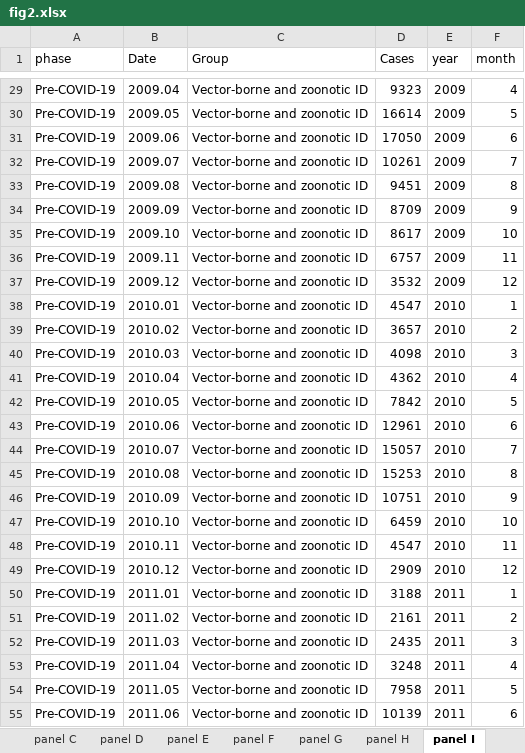
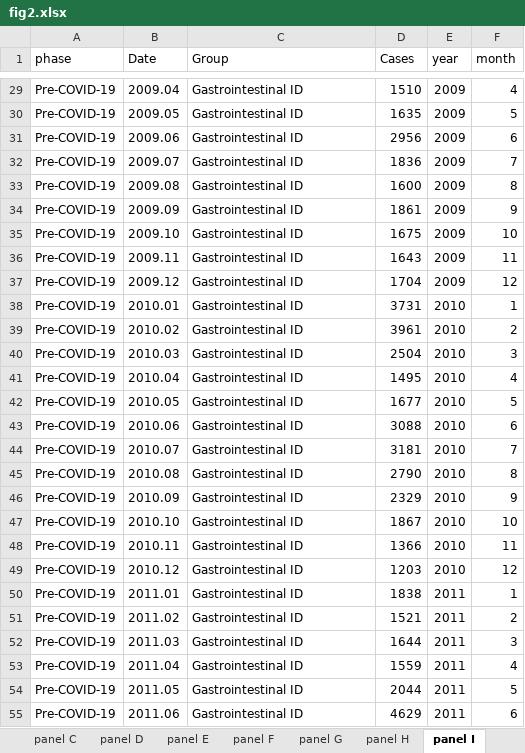
Before and after one commit to xmusphlkg/ID_TH, an Excel workbook: Outcome/Appendix/figure_data/fig2.xlsx, sheet panel I, drawn as a sheet; only a part is shown, gaps mark what is left out; values as stored, in another font and other column widths than the file's, no borders; the diff covers the shown part only; the diff names each change by its address in the sheet, - before the commit and + after, or states it on an @@ line.

```diff
--- a/Outcome/Appendix/figure_data/fig2.xlsx (sheet panel I)
+++ b/Outcome/Appendix/figure_data/fig2.xlsx (sheet panel I)
-C29:C55 (Group): Vector-borne and zoonotic ID
+C29:C55 (Group): Gastrointestinal ID
-D29 (Cases): 9323
+D29 (Cases): 1510
-D30 (Cases): 16614
+D30 (Cases): 1635
-D31 (Cases): 17050
+D31 (Cases): 2956
-D32 (Cases): 10261
+D32 (Cases): 1836
-D33 (Cases): 9451
+D33 (Cases): 1600
-D34 (Cases): 8709
+D34 (Cases): 1861
-D35 (Cases): 8617
+D35 (Cases): 1675
-D36 (Cases): 6757
+D36 (Cases): 1643
-D37 (Cases): 3532
+D37 (Cases): 1704
-D38 (Cases): 4547
+D38 (Cases): 3731
-D39 (Cases): 3657
+D39 (Cases): 3961
-D40 (Cases): 4098
+D40 (Cases): 2504
-D41 (Cases): 4362
+D41 (Cases): 1495
-D42 (Cases): 7842
+D42 (Cases): 1677
-D43 (Cases): 12961
+D43 (Cases): 3088
-D44 (Cases): 15057
+D44 (Cases): 3181
-D45 (Cases): 15253
+D45 (Cases): 2790
-D46 (Cases): 10751
+D46 (Cases): 2329
-D47 (Cases): 6459
+D47 (Cases): 1867
-D48 (Cases): 4547
+D48 (Cases): 1366
-D49 (Cases): 2909
+D49 (Cases): 1203
-D50 (Cases): 3188
+D50 (Cases): 1838
-D51 (Cases): 2161
+D51 (Cases): 1521
-D52 (Cases): 2435
+D52 (Cases): 1644
-D53 (Cases): 3248
+D53 (Cases): 1559
-D54 (Cases): 7958
+D54 (Cases): 2044
-D55 (Cases): 10139
+D55 (Cases): 4629
```
Also changed, not shown: 366 edited cells elsewhere in this sheet, sheet panel B, sheet panel J, sheet panel D, sheet panel A, sheet panel C, Outcome/Appendix/figure_data/fig1.xlsx, 11 other files.
